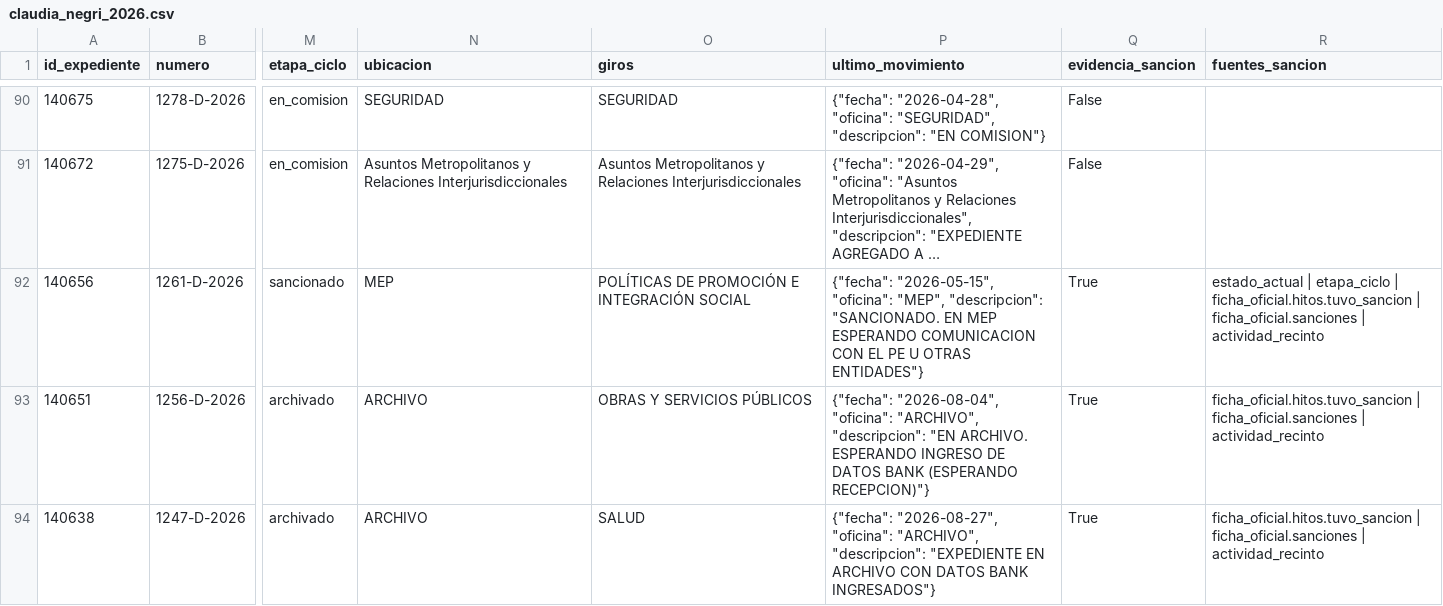
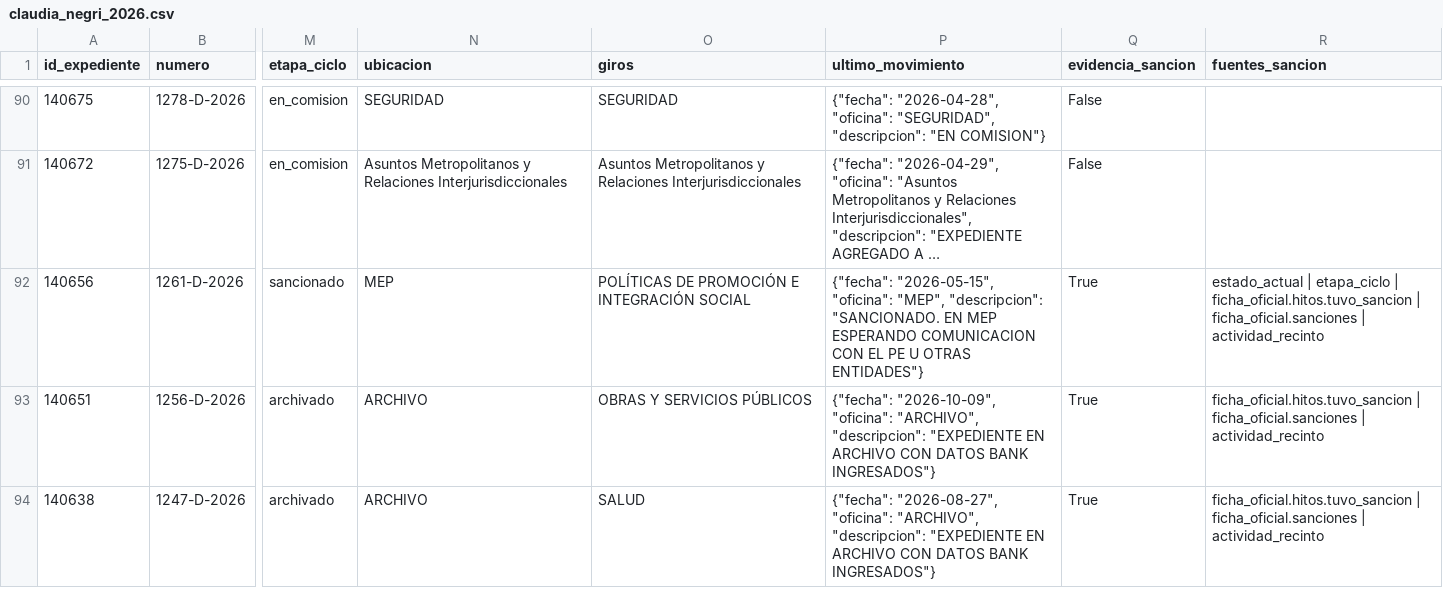
Before and after one commit to cepoes100b/CEPOES, a CSV file: auditorias/claudia_negri_2026.csv, drawn as a sheet; only a part is shown, gaps mark what is left out; long unchanged cells end in …; the diff covers the shown part only; the diff names each change by its address in the sheet, - before the commit and + after, or states it on an @@ line.

```diff
--- a/auditorias/claudia_negri_2026.csv
+++ b/auditorias/claudia_negri_2026.csv
-P93 (ultimo_movimiento): {"fecha": "2026-08-04", "oficina": "ARCHIVO", "descripcion": "EN ARCHIVO. ESPERANDO INGRESO DE DATOS BANK (ESPERANDO RECEPCION)"}
+P93 (ultimo_movimiento): {"fecha": "2026-10-09", "oficina": "ARCHIVO", "descripcion": "EXPEDIENTE EN ARCHIVO CON DATOS BANK INGRESADOS"}
```
Also changed, not shown: 13 edited cells elsewhere in this file, 5 other files.
